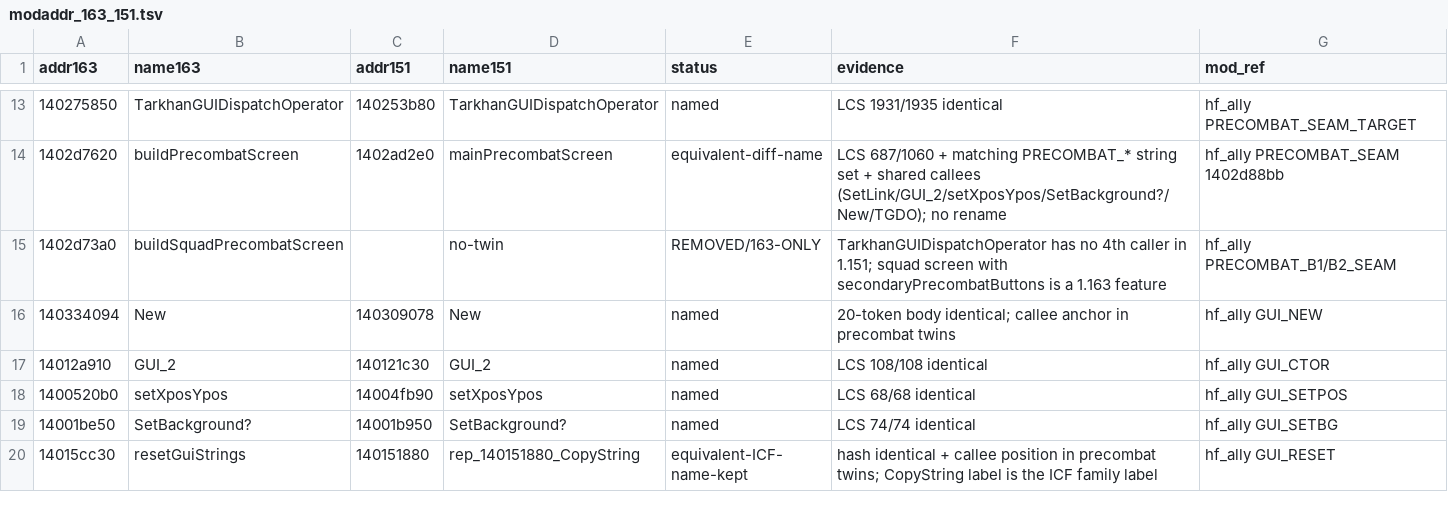
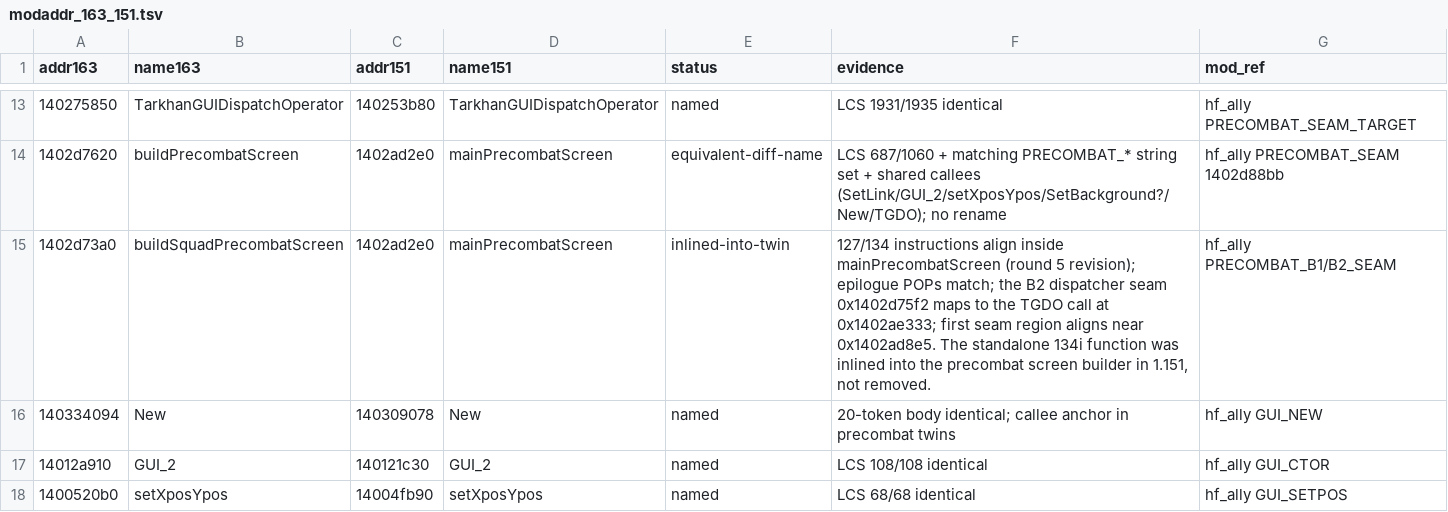
Before and after one commit to mxtrnhf/hf_notes, a TSV file: docs/ghidra/2026-11-11/data/modaddr_163_151.tsv, drawn as a sheet; only a part is shown, gaps mark what is left out; the shorter side is filled out with more unchanged rows.

Commit message:
ghidra round 5: no-twin re-audit + mod field/global mapping for 1.151
Part A - re-checked every 'no twin' verdict with content evidence:
buildSquadPrecombatScreen is INLINED into mainPrecombatScreen (127/134
instructions align, epilogue and B2 TGDO seam confirmed at 0x1402ae333);
the round-4 '1.163-only' claim is retracted in an erratum. Five spatial
false-rejects now renamed: Hull_CreateAntennaChain, Vector8_PushBackRealloc,
LinkedList_ClearFree, RbTree_ClearFreeResetHeader, Vec2_WorldToScreen.
aircraftStateHandler = AircraftLogicStateMachine (129/129 identical), closes
the round-1 leftover. Pairs in data/matched4.tsv.

Part B - port contract for hf_ally/hf_ai on 1.151: 32 data-global labels
with provenance plates (creature-list sentinels, RESERVE, ROSTER, CLOCK,
SCRIPTED_SCENARIO, arena bounds, FRAME_DELTA, CONTROLLED_LINKS, ...), the
creature field-offset migration table in data/fields_163_151.tsv (side
0xad4->0xa9c, waypoint 0xbf0->0xb88 verified at the STEER site, fuel
0x1638->0x1588, position 0x1840->0x1784, ...), and six EOL landmark
comments at the 1.151 hook-site counterparts.

Self-contained port instructions for a remote agent in
ally-port-1151-handoff.md (function map, globals, field contract, per-hook
derivation playbook, validation ladder, known traps, open items).

```diff
--- a/docs/ghidra/2026-11-11/data/modaddr_163_151.tsv
+++ b/docs/ghidra/2026-11-11/data/modaddr_163_151.tsv
@@ -14,3 +14,3 @@ addr163	name163	addr151	name151	status	evidence	mod_ref
 1402d7620	buildPrecombatScreen	1402ad2e0	mainPrecombatScreen	equivalent-diff-name	LCS 687/1060 + matching PRECOMBAT_* string set + shared callees (SetLink/GUI_2/setXposYpos/SetBackground?/New/TGDO); no rename	hf_ally PRECOMBAT_SEAM 1402d88bb
-1402d73a0	buildSquadPrecombatScreen		no-twin	REMOVED/163-ONLY	TarkhanGUIDispatchOperator has no 4th caller in 1.151; squad screen with secondaryPrecombatButtons is a 1.163 feature	hf_ally PRECOMBAT_B1/B2_SEAM
+1402d73a0	buildSquadPrecombatScreen	1402ad2e0	mainPrecombatScreen	inlined-into-twin	127/134 instructions align inside mainPrecombatScreen (round 5 revision); epilogue POPs match; the B2 dispatcher seam 0x1402d75f2 maps to the TGDO call at 0x1402ae333; first seam region aligns near 0x1402ad8e5. The standalone 134i function was inlined into the precombat screen builder in 1.151, not removed.	hf_ally PRECOMBAT_B1/B2_SEAM
 140334094	New	140309078	New	named	20-token body identical; callee anchor in precombat twins	hf_ally GUI_NEW
```
Also changed, not shown: 25 other files.
